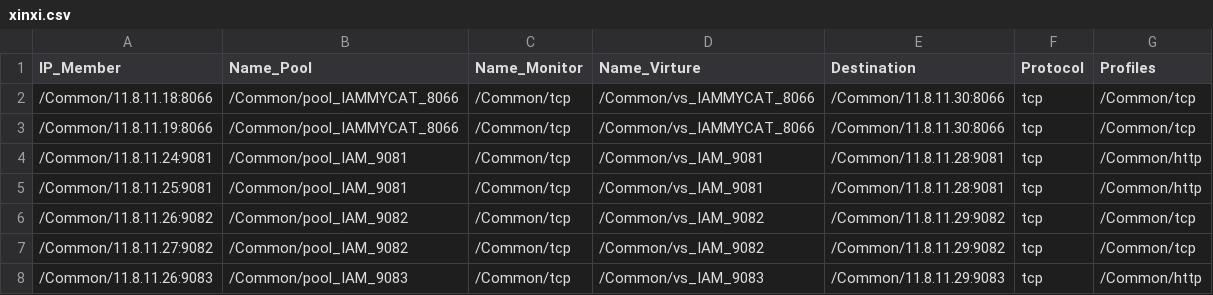
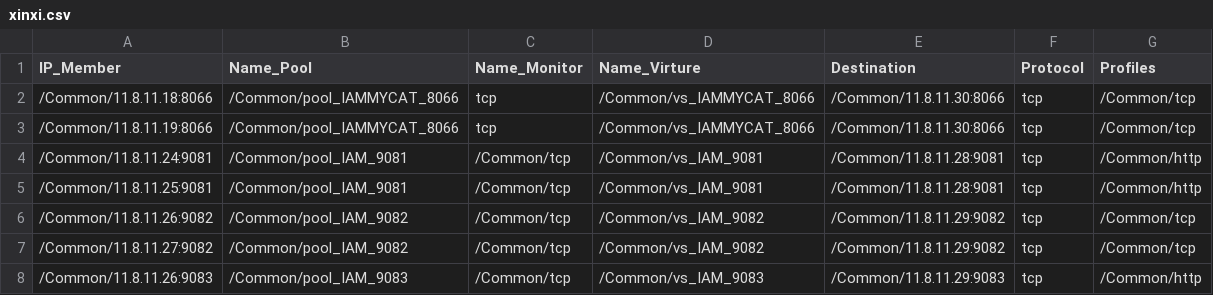
Before and after one commit to linnye/Coding, a CSV file: F5_Parse/F5_1/xinxi.csv, drawn as a sheet; only a part is shown.

```diff
--- a/F5_Parse/F5_1/xinxi.csv
+++ b/F5_Parse/F5_1/xinxi.csv
@@ -1,4 +1,4 @@
 IP_Member,Name_Pool ,Name_Monitor,Name_Virture,Destination,Protocol,Profiles
-/Common/11.8.11.18:8066,/Common/pool_IAMMYCAT_8066,/Common/tcp,/Common/vs_IAMMYCAT_8066,/Common/11.8.11.30:8066,tcp,/Common/tcp
-/Common/11.8.11.19:8066,/Common/pool_IAMMYCAT_8066,/Common/tcp,/Common/vs_IAMMYCAT_8066,/Common/11.8.11.30:8066,tcp,/Common/tcp
+/Common/11.8.11.18:8066,/Common/pool_IAMMYCAT_8066,tcp,/Common/vs_IAMMYCAT_8066,/Common/11.8.11.30:8066,tcp,/Common/tcp
+/Common/11.8.11.19:8066,/Common/pool_IAMMYCAT_8066,tcp,/Common/vs_IAMMYCAT_8066,/Common/11.8.11.30:8066,tcp,/Common/tcp
 /Common/11.8.11.24:9081,/Common/pool_IAM_9081,/Common/tcp,/Common/vs_IAM_9081,/Common/11.8.11.28:9081,tcp,/Common/http
```
Also changed, not shown: F5_Parse/F5_2/waiqianzhi.csv, 4 other files.
